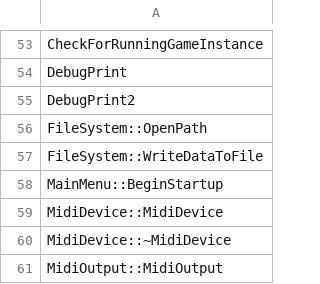
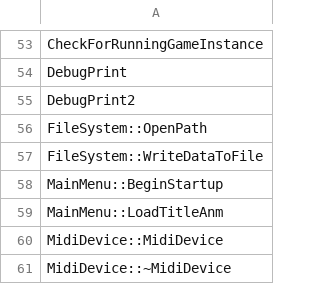
Before and after one commit to happyhavoc/th06, a CSV file: config/implemented.csv, drawn as a sheet; only a part is shown, gaps mark what is left out; the shorter side is filled out with more unchanged rows; the diff names each change by its address in the sheet, - before the commit and + after, or states it on an @@ line.

Commit message:
Implemented MainMenu::LoadTitleAnm

```diff
--- a/config/implemented.csv
+++ b/config/implemented.csv
+row 59: MainMenu::LoadTitleAnm
```
Also changed, not shown: config/stubbed.csv, 3 other files.
